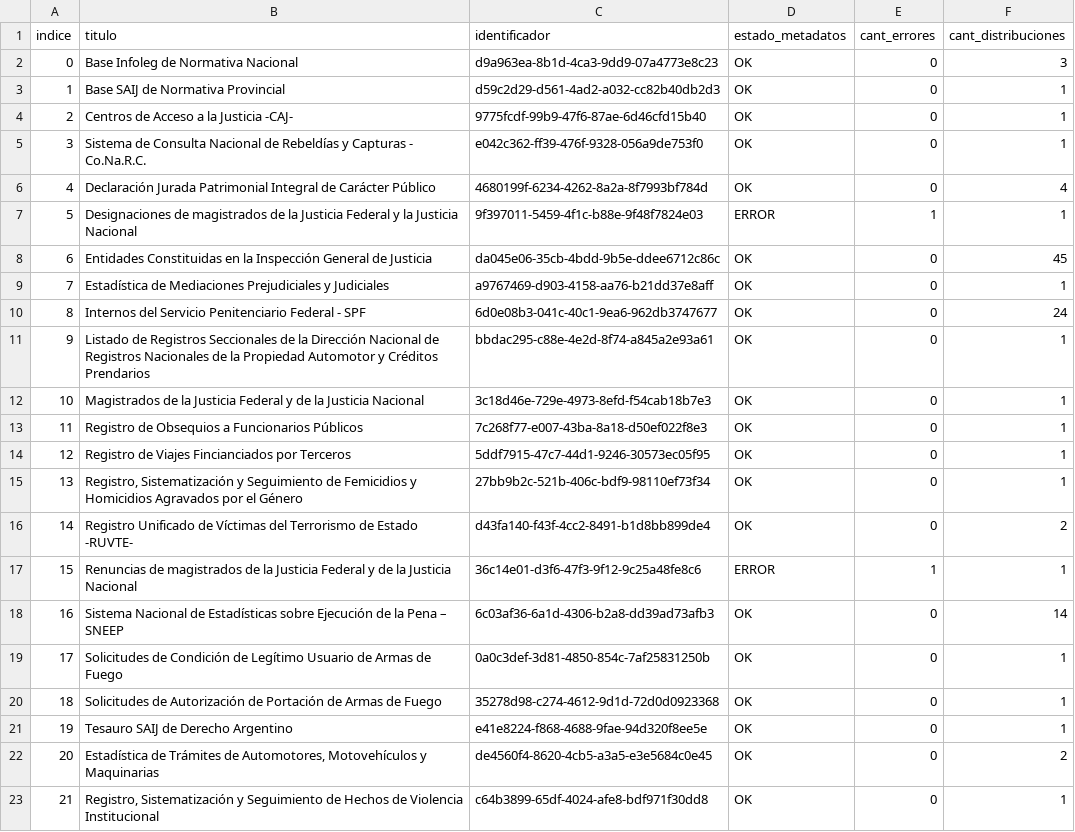
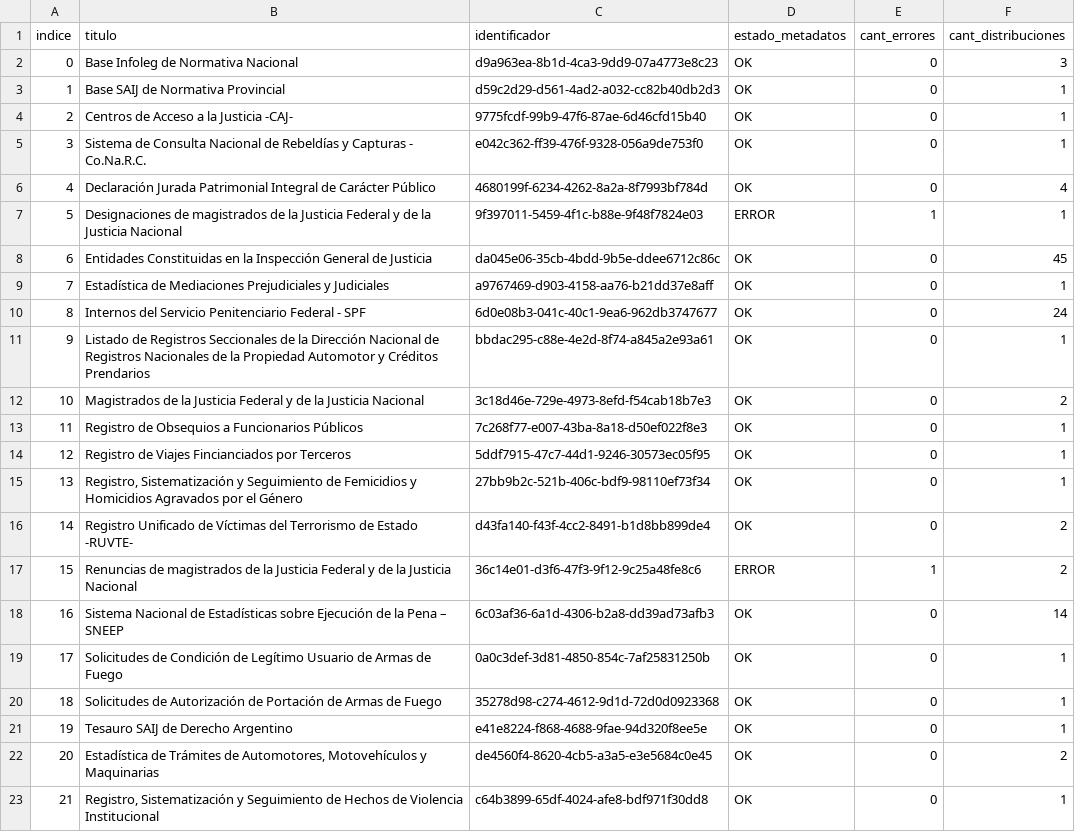
Before and after one commit to kant/libreria-catalogos, a CSV file: justicia/datasets.csv, drawn as a sheet.

Commit message:
Modifico archivo justicia/datasets.csv según cambios del 2017-06-21

```diff
--- a/justicia/datasets.csv
+++ b/justicia/datasets.csv
@@ -6,3 +6,3 @@ indice,titulo,identificador,estado_metadatos,cant_errores,cant_distribuciones
 4,Declaración Jurada Patrimonial Integral de Carácter Público,4680199f-6234-4262-8a2a-8f7993bf784d,OK,0,4
-5,Designaciones de magistrados de la Justicia Federal y la Justicia Nacional,9f397011-5459-4f1c-b88e-9f48f7824e03,ERROR,1,1
+5,Designaciones de magistrados de la Justicia Federal y de la Justicia Nacional,9f397011-5459-4f1c-b88e-9f48f7824e03,ERROR,1,1
 6,Entidades Constituidas en la Inspección General de Justicia,da045e06-35cb-4bdd-9b5e-ddee6712c86c,OK,0,45
@@ -11,3 +11,3 @@ indice,titulo,identificador,estado_metadatos,cant_errores,cant_distribuciones
 9,Listado de Registros Seccionales de la Dirección Nacional de Registros Nacionales de la Propiedad Automotor y Créditos Prendarios,bbdac295-c88e-4e2d-8f74-a845a2e93a61,OK,0,1
-10,Magistrados de la Justicia Federal y de la Justicia Nacional,3c18d46e-729e-4973-8efd-f54cab18b7e3,OK,0,1
+10,Magistrados de la Justicia Federal y de la Justicia Nacional,3c18d46e-729e-4973-8efd-f54cab18b7e3,OK,0,2
 11,Registro de Obsequios a Funcionarios Públicos,7c268f77-e007-43ba-8a18-d50ef022f8e3,OK,0,1
@@ -16,3 +16,3 @@ indice,titulo,identificador,estado_metadatos,cant_errores,cant_distribuciones
 14,Registro Unificado de Víctimas del Terrorismo de Estado -RUVTE-,d43fa140-f43f-4cc2-8491-b1d8bb899de4,OK,0,2
-15,Renuncias de magistrados de la Justicia Federal y de la Justicia Nacional,36c14e01-d3f6-47f3-9f12-9c25a48fe8c6,ERROR,1,1
+15,Renuncias de magistrados de la Justicia Federal y de la Justicia Nacional,36c14e01-d3f6-47f3-9f12-9c25a48fe8c6,ERROR,1,2
 16,Sistema Nacional de Estadísticas sobre Ejecución de la Pena – SNEEP,6c03af36-6a1d-4306-b2a8-dd39ad73afb3,OK,0,14
```
